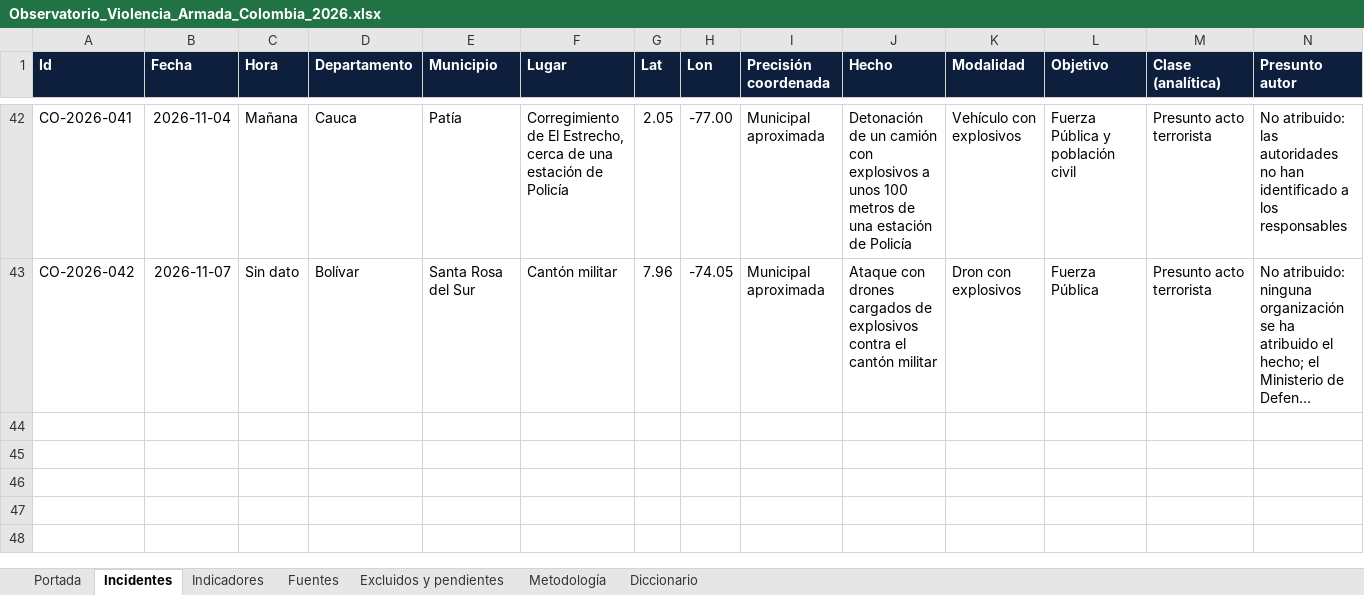
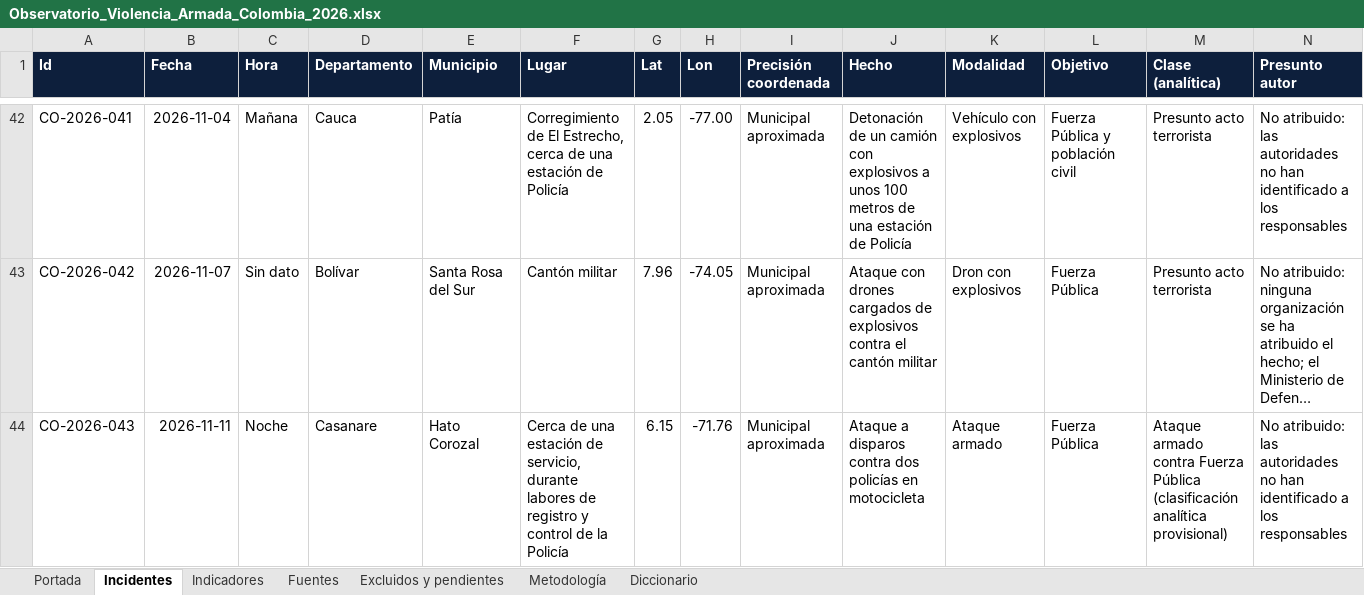
Before and after one commit to coloncolonneideryesid-cmd/observatorio-geseg-otva, an Excel workbook: dist/Observatorio_Violencia_Armada_Colombia_2026.xlsx, sheet Incidentes, drawn as a sheet; only a part is shown, gaps mark what is left out; long unchanged cells end in …; values as stored, in another font and other column widths than the file's, no borders; table styles not drawn; rows hold the shown columns only; the diff names each change by its address in the sheet, - before the commit and + after, or states it on an @@ line.

```diff
--- a/dist/Observatorio_Violencia_Armada_Colombia_2026.xlsx (sheet Incidentes)
+++ b/dist/Observatorio_Violencia_Armada_Colombia_2026.xlsx (sheet Incidentes)
+row 44: CO-2026-043 | 2026-11-11 | Noche | Casanare | Hato Corozal | Cerca de una estación de servicio, durante labores de registro y control de la Policía | 6.15 | -71.76 | Municipal aproximada | Ataque a disparos contra dos policías en motocicleta | Ataque armado | Fuerza Pública | Ataque armado contra Fuerza Pública (clasificación analítica provisional) | No atribuido: las autoridades no han identificado a los responsables
```
Also changed, not shown: sheet Indicadores, sheet Fuentes, sheet Portada, 3 other files.
